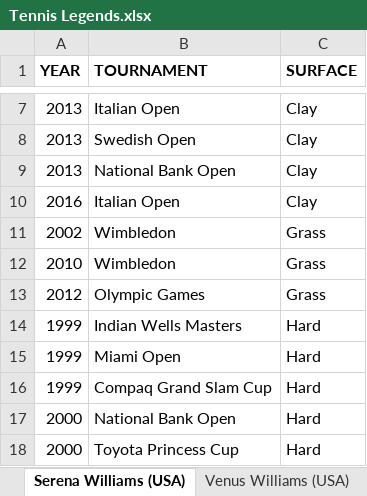
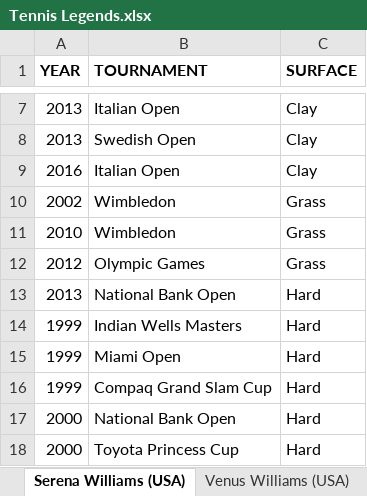
Before and after one commit to soumyavajjhala/soumyavajjhala.github.io, an Excel workbook: Tennis/WTA Tour/Tennis Legends.xlsx, sheet Serena Williams (USA), drawn as a sheet; only a part is shown, gaps mark what is left out; values as stored, in another font and other column widths than the file's, no borders; removed rows and columns are numbered as before the commit, all else as after; the diff names each change by its address in the sheet, - before the commit and + after, or states it on an @@ line.

```diff
--- a/Tennis/WTA Tour/Tennis Legends.xlsx (sheet Serena Williams (USA))
+++ b/Tennis/WTA Tour/Tennis Legends.xlsx (sheet Serena Williams (USA))
-row 9: 2013 | National Bank Open | Clay
+row 13: 2013 | National Bank Open | Hard
```
Also changed, not shown: other sheet tabs, Tennis/WTA Tour/Angelique Kerber.xlsx, Tennis/WTA Tour/Bianca Andreescu.xlsx, 32 other files.
